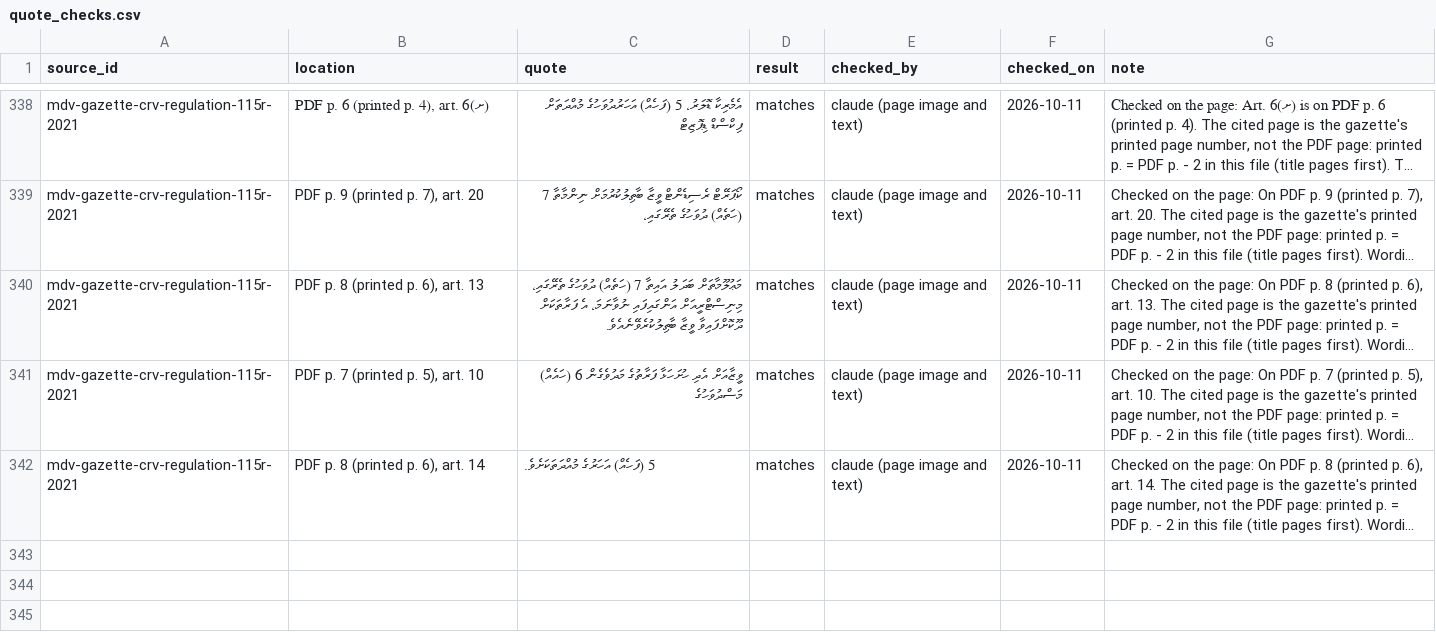
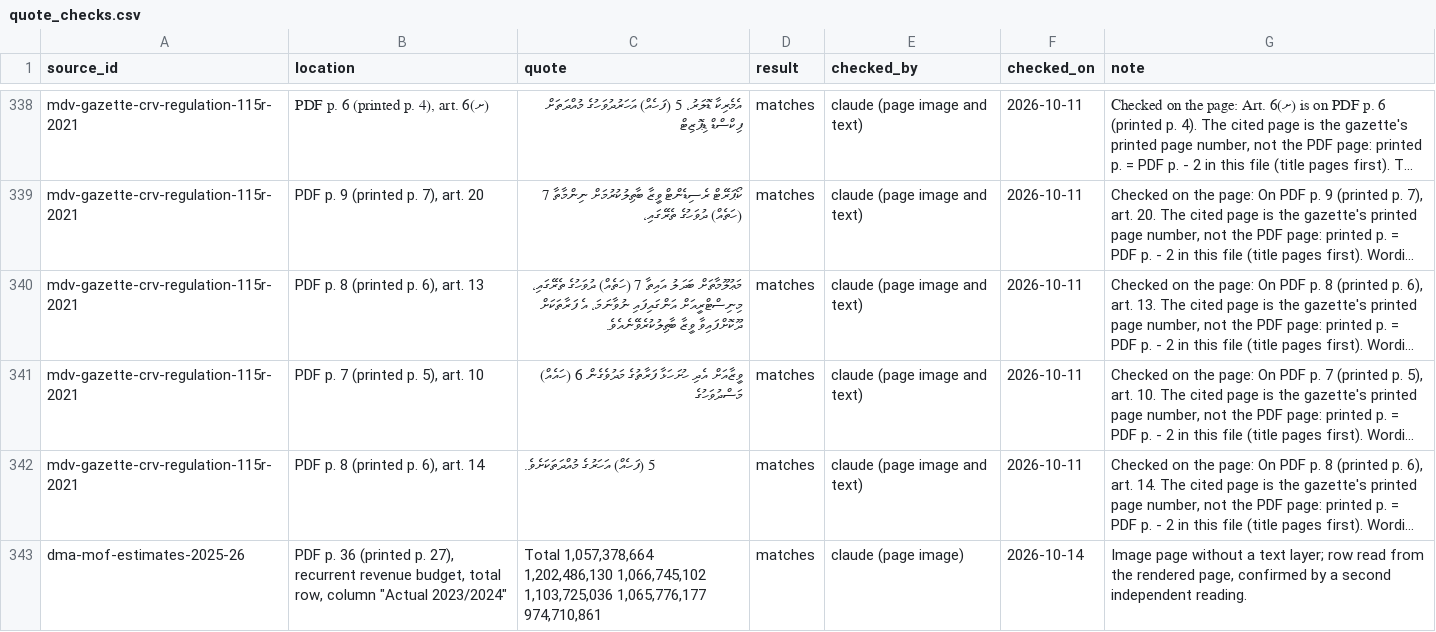
Before and after one commit to oscarleoo/data, a CSV file: topics/cbi/data/quote_checks.csv, drawn as a sheet; only a part is shown, gaps mark what is left out; long unchanged cells end in …; the diff names each change by its address in the sheet, - before the commit and + after, or states it on an @@ line.

```diff
--- a/topics/cbi/data/quote_checks.csv
+++ b/topics/cbi/data/quote_checks.csv
+row 343: dma-mof-estimates-2025-26 | PDF p. 36 (printed p. 27), recurrent revenue budget, total row, column "Actual 2023/2024" | Total 1,057,378,664 1,202,486,130 1,066,745,102 1,103,725,036 1,065,776,177 974,710,861 | matches | claude (page image) | 2026-10-14 | Image page without a text layer; row read from the rendered page, confirmed by a second independent reading.
```
Also changed, not shown: topics/cbi/data/indicators.csv, topics/cbi/data/programs.csv, 38 other files.
